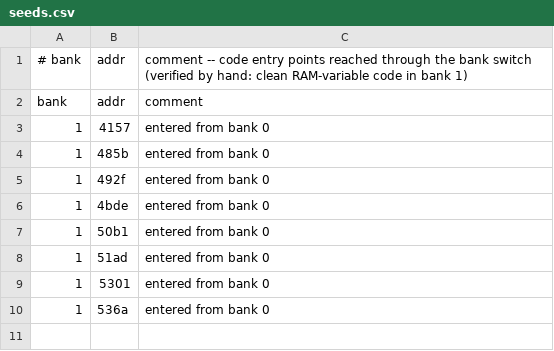
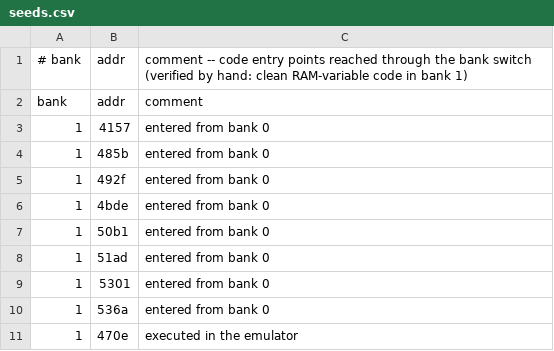
Before and after one commit to Tenome/Painter-Momopi-Decompilation, a CSV file: seeds.csv, drawn as a sheet.

```diff
--- a/seeds.csv
+++ b/seeds.csv
@@ -10 +10,2 @@ bank,addr,comment
 1,536a,entered from bank 0
+1,470e,executed in the emulator
```
Also changed, not shown: config/functions.tsv, 3 other files.
